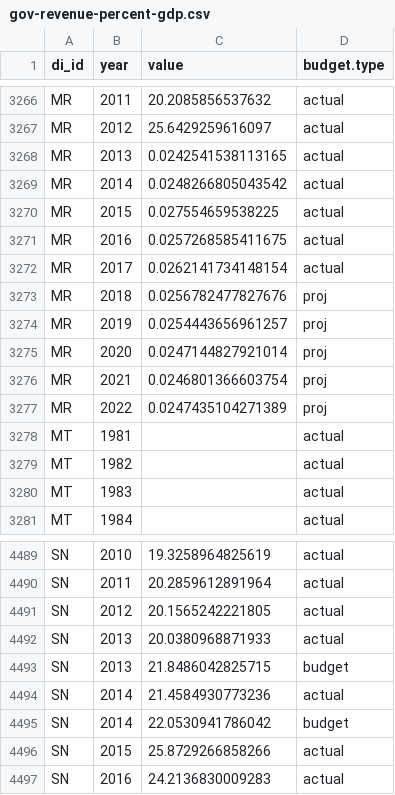
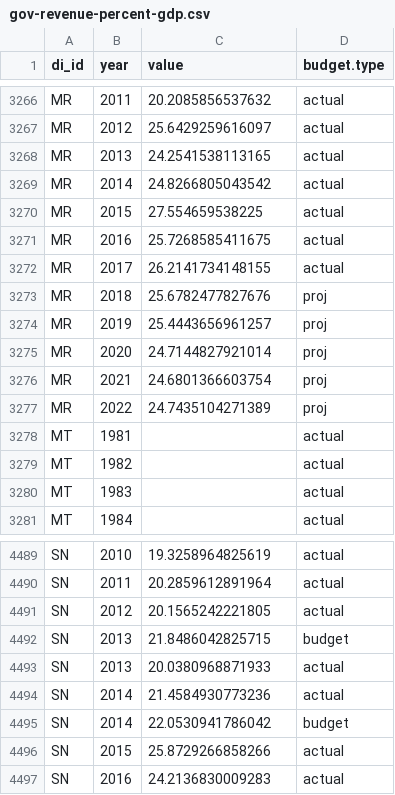
Before and after one commit to devinit/domestic_finance_2018, a CSV file: output/gov-revenue-percent-gdp.csv, drawn as a sheet; only a part is shown, gaps mark what is left out.

```diff
--- a/output/gov-revenue-percent-gdp.csv
+++ b/output/gov-revenue-percent-gdp.csv
@@ -3267,12 +3267,12 @@
 "MR","2012",25.6429259616097,"actual"
-"MR","2013",0.0242541538113165,"actual"
-"MR","2014",0.0248266805043542,"actual"
-"MR","2015",0.027554659538225,"actual"
-"MR","2016",0.0257268585411675,"actual"
-"MR","2017",0.0262141734148154,"actual"
-"MR","2018",0.0256782477827676,"proj"
-"MR","2019",0.0254443656961257,"proj"
-"MR","2020",0.0247144827921014,"proj"
-"MR","2021",0.0246801366603754,"proj"
-"MR","2022",0.0247435104271389,"proj"
+"MR","2013",24.2541538113165,"actual"
+"MR","2014",24.8266805043542,"actual"
+"MR","2015",27.554659538225,"actual"
+"MR","2016",25.7268585411675,"actual"
+"MR","2017",26.2141734148155,"actual"
+"MR","2018",25.6782477827676,"proj"
+"MR","2019",25.4443656961257,"proj"
+"MR","2020",24.7144827921014,"proj"
+"MR","2021",24.6801366603754,"proj"
+"MR","2022",24.7435104271389,"proj"
 "MT","1981",,"actual"
@@ -4491,4 +4491,4 @@
 "SN","2012",20.1565242221805,"actual"
+"SN","2013",21.8486042825715,"budget"
 "SN","2013",20.0380968871933,"actual"
-"SN","2013",21.8486042825715,"budget"
 "SN","2014",21.4584930773236,"actual"
```
Also changed, not shown: data_checks/gov-revenue-percent-gdp_check.csv, data_checks/total-revenue-percent-gdp_check.csv, 8 other files.
